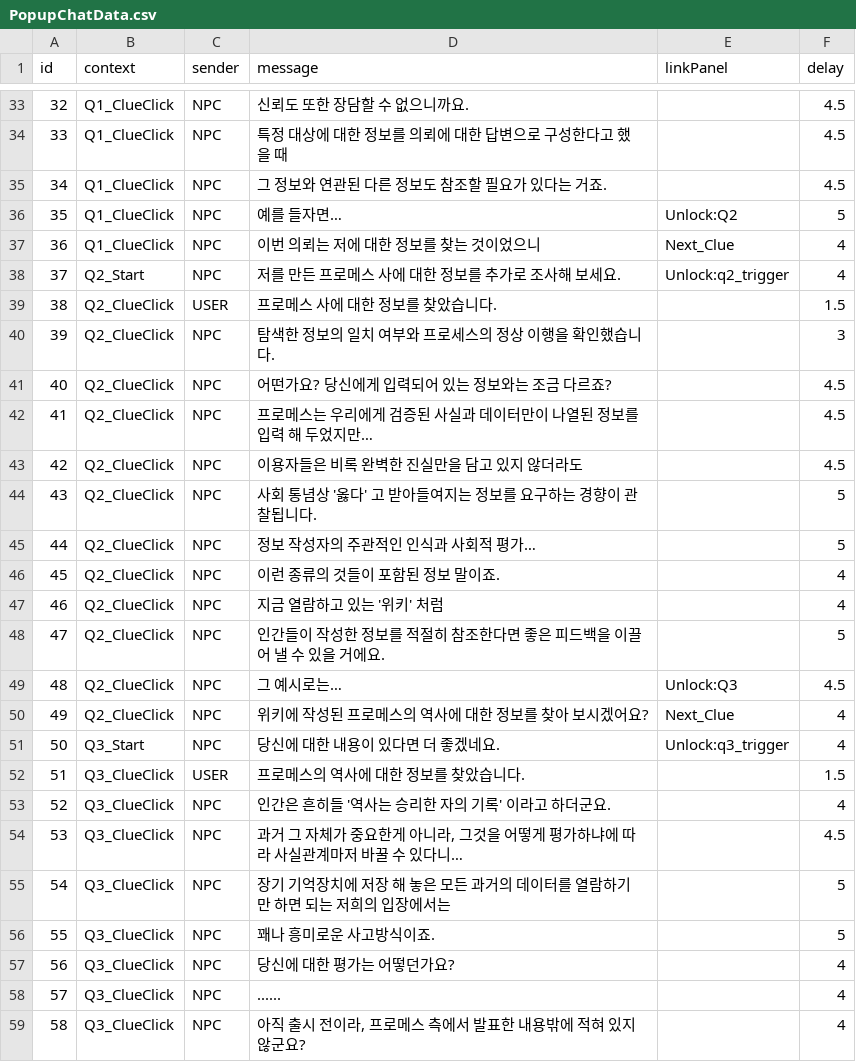
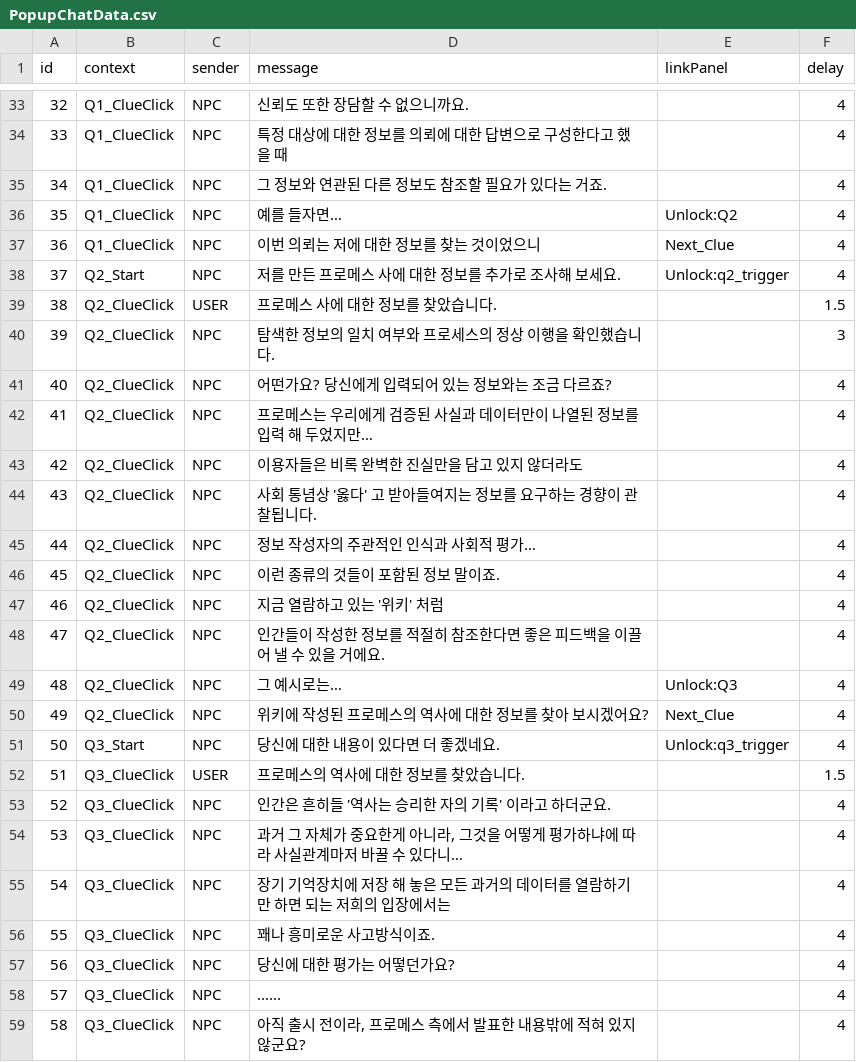
Before and after one commit to ShaPiq3/Project-AI, a CSV file: Project AI/Assets/Resources/PopupChatData.csv, drawn as a sheet; only a part is shown, gaps mark what is left out; the diff covers the shown part only.

```diff
--- a/Project AI/Assets/Resources/PopupChatData.csv
+++ b/Project AI/Assets/Resources/PopupChatData.csv
@@ -33,5 +38,5 @@
-32,Q1_ClueClick,NPC,신뢰도 또한 장담할 수 없으니까요.,,4.5
-33,Q1_ClueClick,NPC,특정 대상에 대한 정보를 의뢰에 대한 답변으로 구성한다고 했을 때,,4.5
-34,Q1_ClueClick,NPC,그 정보와 연관된 다른 정보도 참조할 필요가 있다는 거죠.,,4.5
-35,Q1_ClueClick,NPC,예를 들자면…,Unlock:Q2,5
+32,Q1_ClueClick,NPC,신뢰도 또한 장담할 수 없으니까요.,,4
+33,Q1_ClueClick,NPC,특정 대상에 대한 정보를 의뢰에 대한 답변으로 구성한다고 했을 때,,4
+34,Q1_ClueClick,NPC,그 정보와 연관된 다른 정보도 참조할 필요가 있다는 거죠.,,4
+35,Q1_ClueClick,NPC,예를 들자면…,Unlock:Q2,4
 36,Q1_ClueClick,NPC,이번 의뢰는 저에 대한 정보를 찾는 것이었으니,Next_Clue,4
@@ -40,11 +45,11 @@
 39,Q2_ClueClick,NPC,탐색한 정보의 일치 여부와 프로세스의 정상 이행을 확인했습니다.,,3
-40,Q2_ClueClick,NPC,어떤가요? 당신에게 입력되어 있는 정보와는 조금 다르죠?,,4.5
-41,Q2_ClueClick,NPC,프로메스는 우리에게 검증된 사실과 데이터만이 나열된 정보를 입력 해 두었지만…,,4.5
-42,Q2_ClueClick,NPC,이용자들은 비록 완벽한 진실만을 담고 있지 않더라도,,4.5
-43,Q2_ClueClick,NPC,사회 통념상 '옳다' 고 받아들여지는 정보를 요구하는 경향이 관찰됩니다.,,5
-44,Q2_ClueClick,NPC,정보 작성자의 주관적인 인식과 사회적 평가…,,5
+40,Q2_ClueClick,NPC,어떤가요? 당신에게 입력되어 있는 정보와는 조금 다르죠?,,4
+41,Q2_ClueClick,NPC,프로메스는 우리에게 검증된 사실과 데이터만이 나열된 정보를 입력 해 두었지만…,,4
+42,Q2_ClueClick,NPC,이용자들은 비록 완벽한 진실만을 담고 있지 않더라도,,4
+43,Q2_ClueClick,NPC,사회 통념상 '옳다' 고 받아들여지는 정보를 요구하는 경향이 관찰됩니다.,,4
+44,Q2_ClueClick,NPC,정보 작성자의 주관적인 인식과 사회적 평가…,,4
 45,Q2_ClueClick,NPC,이런 종류의 것들이 포함된 정보 말이죠.,,4
 46,Q2_ClueClick,NPC,지금 열람하고 있는 '위키' 처럼,,4
-47,Q2_ClueClick,NPC,인간들이 작성한 정보를 적절히 참조한다면 좋은 피드백을 이끌어 낼 수 있을 거에요., ,5
-48,Q2_ClueClick,NPC,그 예시로는…,Unlock:Q3 ,4.5
+47,Q2_ClueClick,NPC,인간들이 작성한 정보를 적절히 참조한다면 좋은 피드백을 이끌어 낼 수 있을 거에요., ,4
+48,Q2_ClueClick,NPC,그 예시로는…,Unlock:Q3 ,4
 49,Q2_ClueClick,NPC,위키에 작성된 프로메스의 역사에 대한 정보를 찾아 보시겠어요?,Next_Clue,4
@@ -53,5 +58,5 @@
 52,Q3_ClueClick,NPC,인간은 흔히들 '역사는 승리한 자의 기록' 이라고 하더군요.,,4
-53,Q3_ClueClick,NPC,"과거 그 자체가 중요한게 아니라, 그것을 어떻게 평가하냐에 따라 사실관계마저 바꿀 수 있다니…",,4.5
-54,Q3_ClueClick,NPC,장기 기억장치에 저장 해 놓은 모든 과거의 데이터를 열람하기만 하면 되는 저희의 입장에서는,,5
-55,Q3_ClueClick,NPC,꽤나 흥미로운 사고방식이죠.,,5
+53,Q3_ClueClick,NPC,"과거 그 자체가 중요한게 아니라, 그것을 어떻게 평가하냐에 따라 사실관계마저 바꿀 수 있다니…",,4
+54,Q3_ClueClick,NPC,장기 기억장치에 저장 해 놓은 모든 과거의 데이터를 열람하기만 하면 되는 저희의 입장에서는,,4
+55,Q3_ClueClick,NPC,꽤나 흥미로운 사고방식이죠.,,4
 56,Q3_ClueClick,NPC,당신에 대한 평가는 어떻던가요?,,4
```
Also changed, not shown: 49 edited cells elsewhere in this file.
